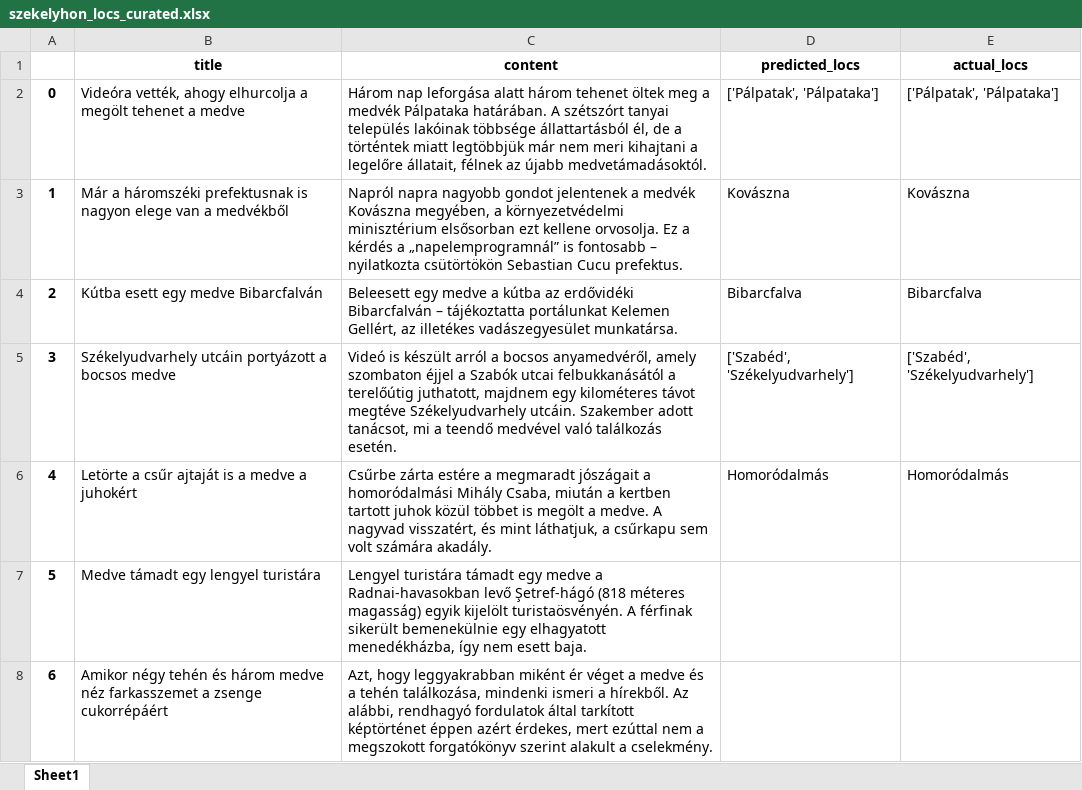
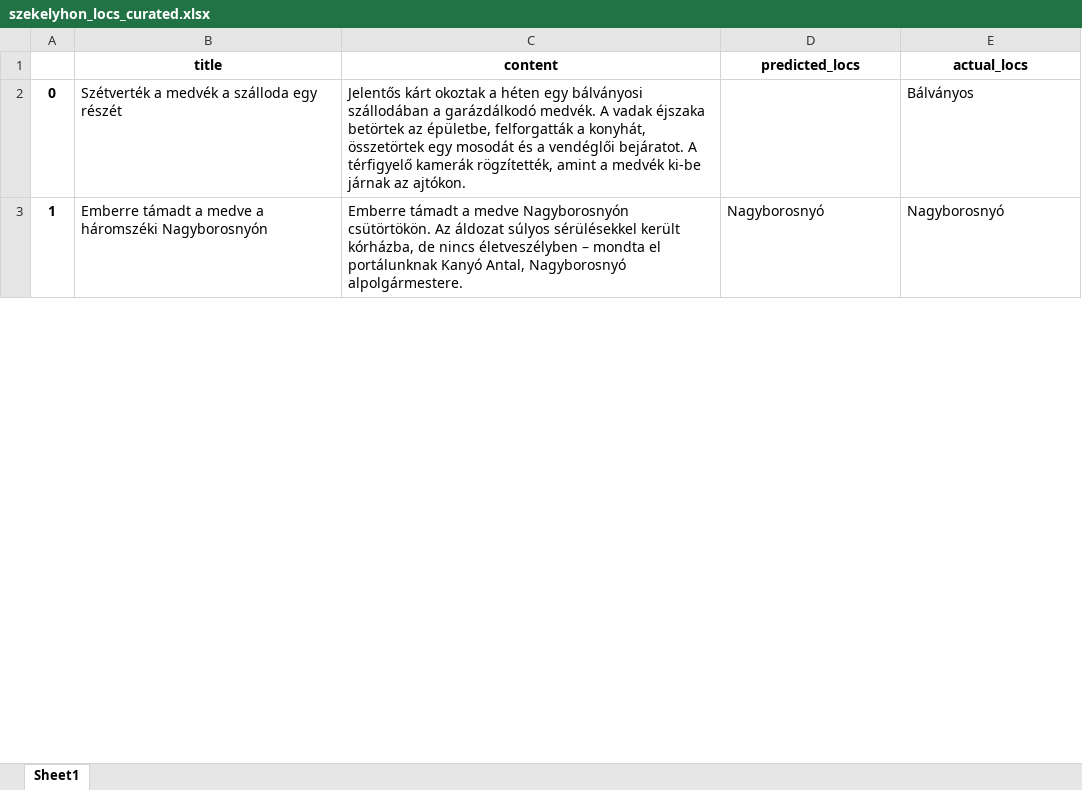
Before and after one commit to szekelydata/medveterkep, an Excel workbook: data/szekelyhon_locs_curated.xlsx, sheet Sheet1, drawn as a sheet; only a part is shown; values as stored, in another font and other column widths than the file's, no borders; the diff covers the shown part only; the diff names each change by its address in the sheet, - before the commit and + after, or states it on an @@ line.

```diff
--- a/data/szekelyhon_locs_curated.xlsx (sheet Sheet1)
+++ b/data/szekelyhon_locs_curated.xlsx (sheet Sheet1)
-B2 (title): Videóra vették, ahogy elhurcolja a megölt tehenet a medve
+B2 (title): Szétverték a medvék a szálloda egy részét
-C2 (content): Három nap leforgása alatt három tehenet öltek meg a medvék Pálpataka határában. A szétszórt tanyai település lakóinak többsége állattartásból él, de a történtek miatt legtöbbjük már nem meri kihajtani a legelőre állatait, félnek az újabb medvetámadásoktól.
+C2 (content): Jelentős kárt okoztak a héten egy bálványosi szállodában a garázdálkodó medvék. A vadak éjszaka betörtek az épületbe, felforgatták a konyhát, összetörtek egy mosodát és a vendéglői bejáratot. A térfigyelő kamerák rögzítették, amint a medvék ki-be járnak az ajtókon.
-D2 (predicted_locs): ['Pálpatak', 'Pálpataka']
+D2 (predicted_locs): (empty)
-E2 (actual_locs): ['Pálpatak', 'Pálpataka']
+E2 (actual_locs): Bálványos
-B3 (title): Már a háromszéki prefektusnak is nagyon elege van a medvékből
+B3 (title): Emberre támadt a medve a háromszéki Nagyborosnyón
-C3 (content): Napról napra nagyobb gondot jelentenek a medvék Kovászna megyében, a környezetvédelmi minisztérium elsősorban ezt kellene orvosolja. Ez a kérdés a „napelemprogramnál” is fontosabb – nyilatkozta csütörtökön Sebastian Cucu prefektus.
+C3 (content): Emberre támadt a medve Nagyborosnyón csütörtökön. Az áldozat súlyos sérülésekkel került kórházba, de nincs életveszélyben – mondta el portálunknak Kanyó Antal, Nagyborosnyó alpolgármestere.
-D3 (predicted_locs): Kovászna
+D3 (predicted_locs): Nagyborosnyó
-E3 (actual_locs): Kovászna
+E3 (actual_locs): Nagyborosnyó
-row 4: 2 | Kútba esett egy medve Bibarcfalván | Beleesett egy medve a kútba az erdővidéki Bibarcfalván – tájékoztatta portálunkat Kelemen Gellért, az illetékes vadászegyesület munkatársa. | Bibarcfalva | Bibarcfalva
-row 5: 3 | Székelyudvarhely utcáin portyázott a bocsos medve | Videó is készült arról a bocsos anyamedvéről, amely szombaton éjjel a Szabók utcai felbukkanásától a terelőútig juthatott, majdnem egy kilométeres távot megtéve Székelyudvarhely utcáin. Szakember adott tanácsot, mi a teendő medvével való találkozás esetén. | ['Szabéd', 'Székelyudvarhely'] | ['Szabéd', 'Székelyudvarhely']
-row 6: 4 | Letörte a csűr ajtaját is a medve a juhokért | Csűrbe zárta estére a megmaradt jószágait a homoródalmási Mihály Csaba, miután a kertben tartott juhok közül többet is megölt a medve. A nagyvad visszatért, és mint láthatjuk, a csűrkapu sem volt számára akadály. | Homoródalmás | Homoródalmás
-row 7: 5 | Medve támadt egy lengyel turistára | Lengyel turistára támadt egy medve a Radnai-havasokban levő Şetref-hágó (818 méteres magasság) egyik kijelölt turistaösvényén. A férfinak sikerült bemenekülnie egy elhagyatott menedékházba, így nem esett baja.
-row 8: 6 | Amikor négy tehén és három medve néz farkasszemet a zsenge cukorrépáért | Azt, hogy leggyakrabban miként ér véget a medve és a tehén találkozása, mindenki ismeri a hírekből. Az alábbi, rendhagyó fordulatok által tarkított képtörténet éppen azért érdekes, mert ezúttal nem a megszokott forgatókönyv szerint alakult a cselekmény.
```
Also changed, not shown: 5 removed rows and 1 edited cell elsewhere in this sheet, data/szekelyhon_data.xlsx, data/szekelyhon_locs.xlsx, 6 other files.
